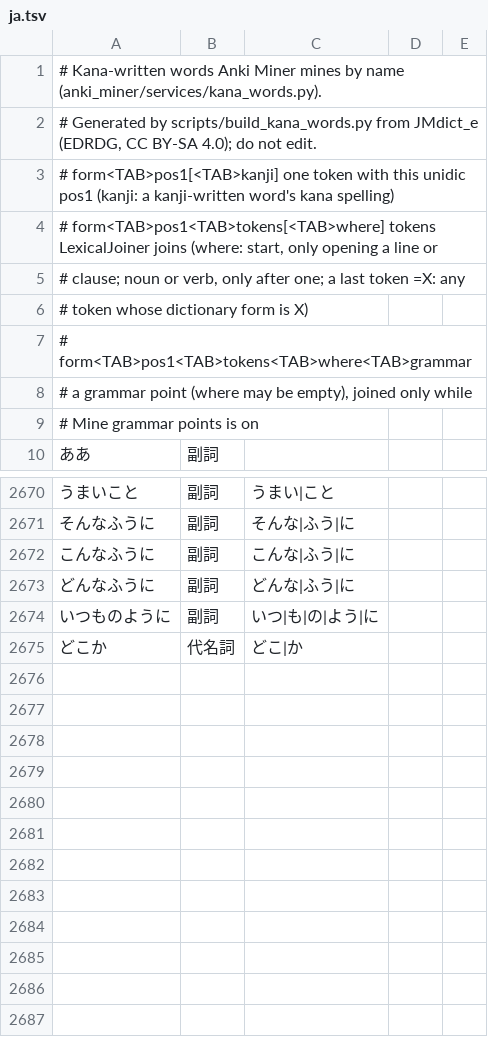
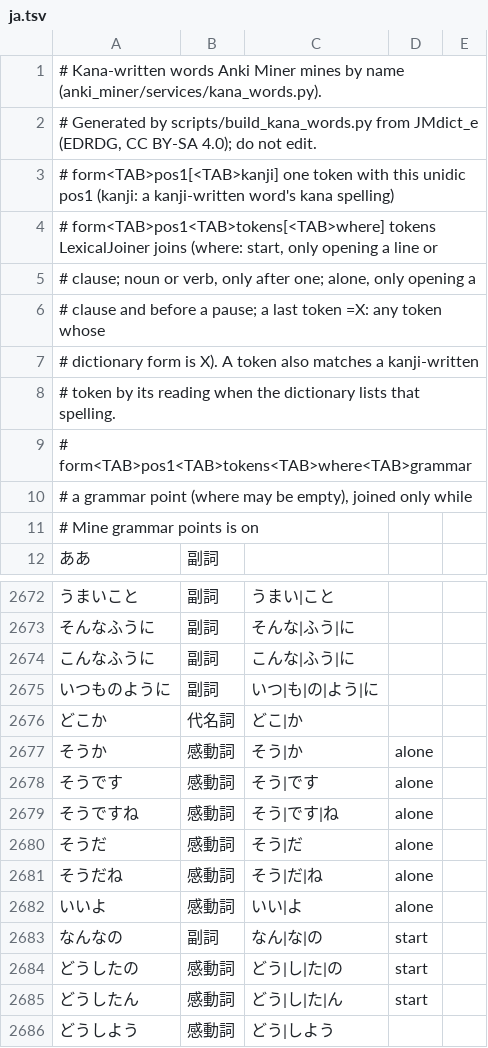
Before and after one commit to 0xzerolight/anki_miner, a TSV file: anki_miner/resources/kana_words/ja.tsv, drawn as a sheet; only a part is shown, gaps mark what is left out.

Commit message:
feat(ja): card replies that stand alone as their entry
New row context alone: the row opens a clause and a pause follows (そうか。 そうです、… いいよ！), so そうかもね and これいいよね keep their words. Rows: そうか, そうです, そうですね, そうだ, そうだね, いいよ; なんなの, どうしたの, どうしたん (start); どうしよう. Drops the unattested E-1 row どんなふうに.

```diff
--- a/anki_miner/resources/kana_words/ja.tsv
+++ b/anki_miner/resources/kana_words/ja.tsv
@@ -4,4 +4,6 @@
 # form<TAB>pos1<TAB>tokens[<TAB>where]   tokens LexicalJoiner joins (where: start, only opening a line or
-#                                        clause; noun or verb, only after one; a last token =X: any
-#                                        token whose dictionary form is X)
+#                                        clause; noun or verb, only after one; alone, only opening a
+#                                        clause and before a pause; a last token =X: any token whose
+#                                        dictionary form is X). A token also matches a kanji-written
+#                                        token by its reading when the dictionary lists that spelling.
 # form<TAB>pos1<TAB>tokens<TAB>where<TAB>grammar
@@ -2672,4 +2674,13 @@
 こんなふうに	副詞	こんな|ふう|に
-どんなふうに	副詞	どんな|ふう|に
 いつものように	副詞	いつ|も|の|よう|に
 どこか	代名詞	どこ|か
+そうか	感動詞	そう|か	alone
+そうです	感動詞	そう|です	alone
+そうですね	感動詞	そう|です|ね	alone
+そうだ	感動詞	そう|だ	alone
+そうだね	感動詞	そう|だ|ね	alone
+いいよ	感動詞	いい|よ	alone
+なんなの	副詞	なん|な|の	start
+どうしたの	感動詞	どう|し|た|の	start
+どうしたん	感動詞	どう|し|た|ん	start
+どうしよう	感動詞	どう|しよう
```
Also changed, not shown: 6 other files.
